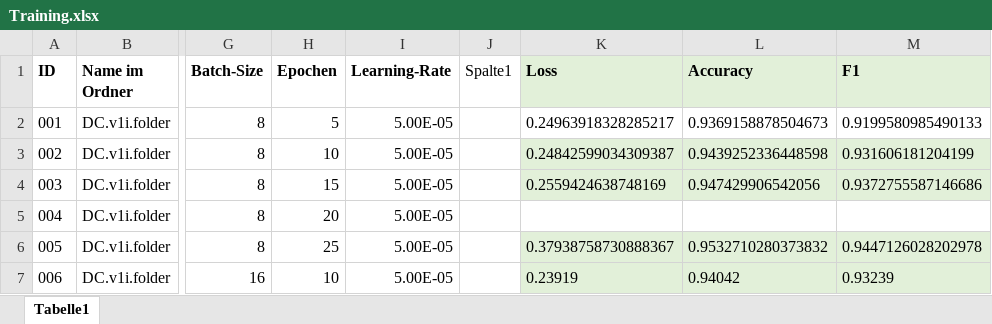
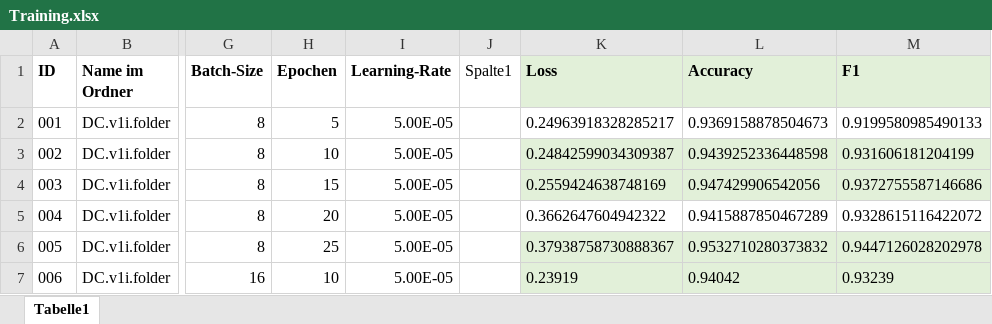
Before and after one commit to cr-heidemann/Data-Challenges, an Excel workbook: Training.xlsx, sheet Tabelle1, drawn as a sheet; only a part is shown, gaps mark what is left out; values as stored, in another font and other column widths than the file's, no borders; table styles not drawn; the diff names each change by its address in the sheet, - before the commit and + after, or states it on an @@ line.

Commit message:
Update Training.xlsx

```diff
--- a/Training.xlsx (sheet Tabelle1)
+++ b/Training.xlsx (sheet Tabelle1)
-K5 (Loss): (empty)
+K5 (Loss): 0.3662647604942322
-L5 (Accuracy): (empty)
+L5 (Accuracy): 0.9415887850467289
-M5 (F1): (empty)
+M5 (F1): 0.9328615116422072
```
